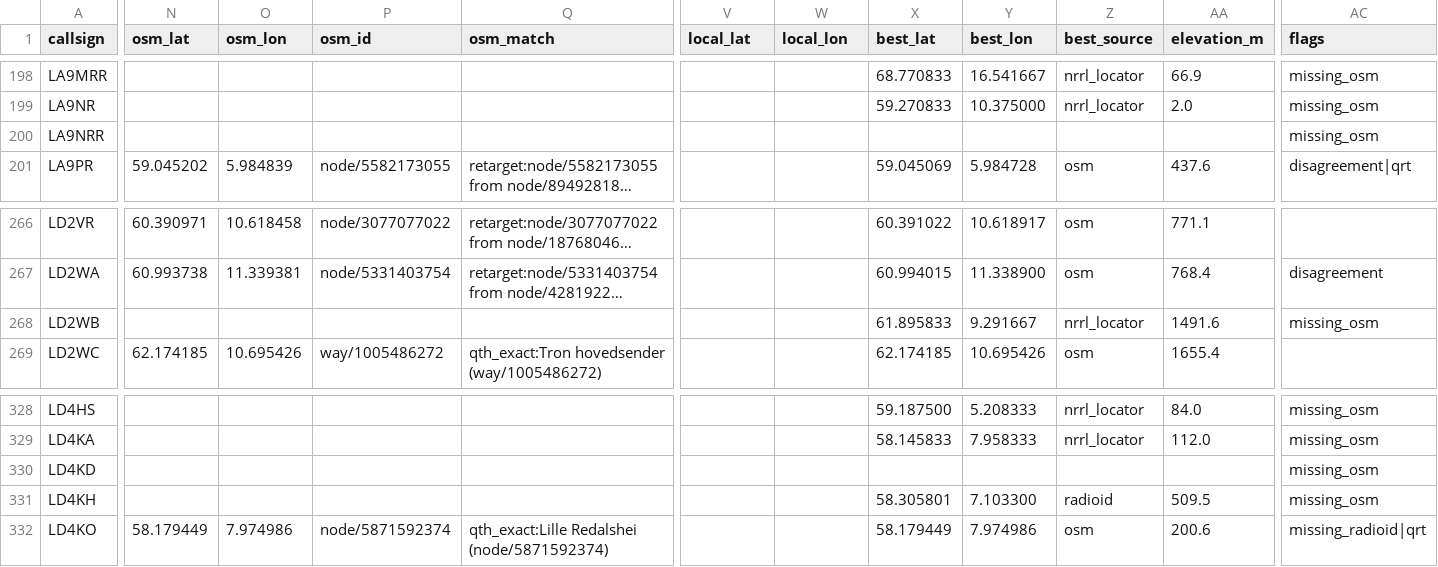
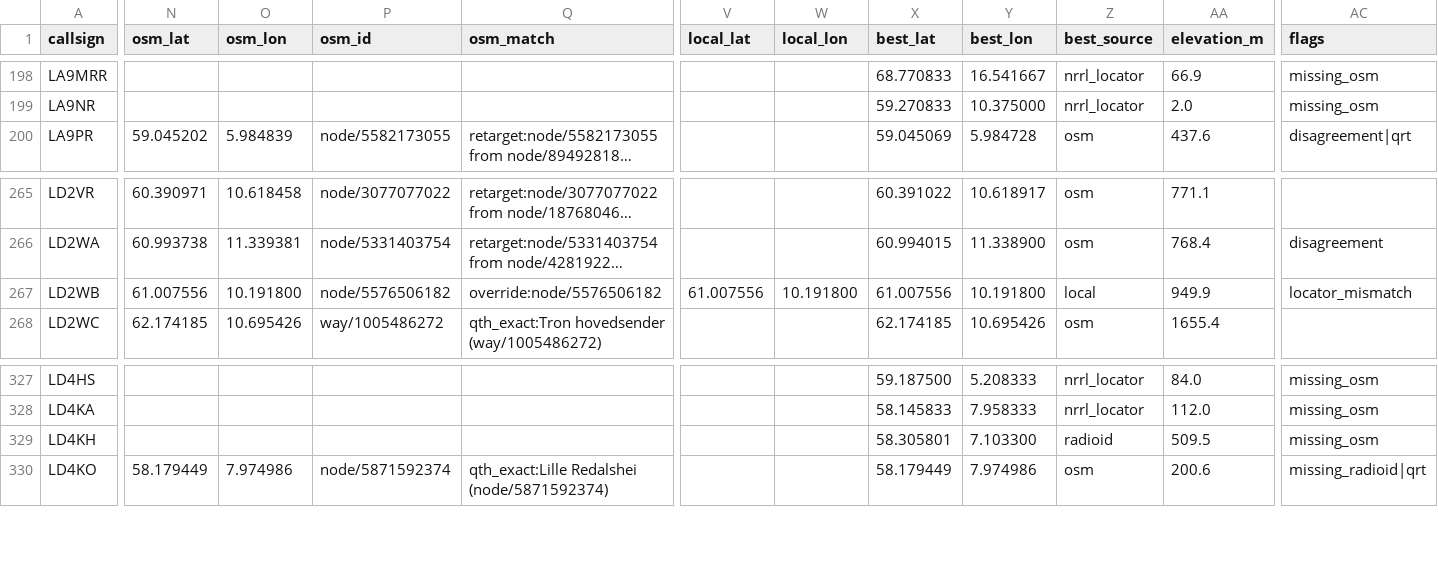
Before and after one commit to Supermagnum/repeater-crosscheck, a CSV file: output/repeaters_merged.csv, drawn as a sheet; only a part is shown, gaps mark what is left out; long unchanged cells end in …; removed rows and columns are numbered as before the commit, all else as after; rows hold the shown columns only; the diff covers the shown part only; the diff names each change by its address in the sheet, - before the commit and + after, or states it on an @@ line.

```diff
--- a/output/repeaters_merged.csv
+++ b/output/repeaters_merged.csv
-row 200: LA9NRR |  |  |  |  |  |  |  |  |  |  | missing_osm
-N267 (osm_lat): (empty)
+N267 (osm_lat): 61.007556
-O267 (osm_lon): (empty)
+O267 (osm_lon): 10.191800
-P267 (osm_id): (empty)
+P267 (osm_id): node/5576506182
-Q267 (osm_match): (empty)
+Q267 (osm_match): override:node/5576506182
-V267 (local_lat): (empty)
+V267 (local_lat): 61.007556
-W267 (local_lon): (empty)
+W267 (local_lon): 10.191800
-X267 (best_lat): 61.895833
+X267 (best_lat): 61.007556
-Y267 (best_lon): 9.291667
+Y267 (best_lon): 10.191800
-Z267 (best_source): nrrl_locator
+Z267 (best_source): local
-AA267 (elevation_m): 1491.6
+AA267 (elevation_m): 949.9
-AC267 (flags): missing_osm
+AC267 (flags): locator_mismatch
-row 330: LD4KD |  |  |  |  |  |  |  |  |  |  | missing_osm
```
Also changed, not shown: 1 edited cell elsewhere in this file, 6 other files.
